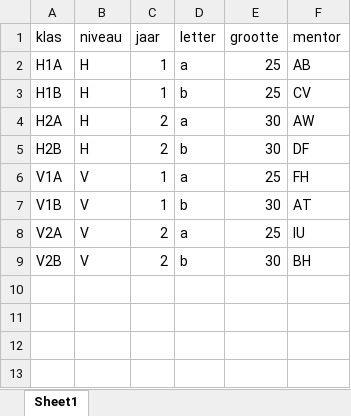
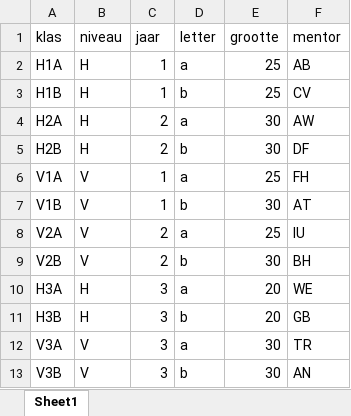
Before and after one commit to rutgervanwilligen/KE-SchoolScheduler, an Excel workbook: inputs/klasseninfo.xlsx, sheet Sheet1, drawn as a sheet; values as stored, in another font and other column widths than the file's, no borders; the diff names each change by its address in the sheet, - before the commit and + after, or states it on an @@ line.

```diff
--- a/inputs/klasseninfo.xlsx (sheet Sheet1)
+++ b/inputs/klasseninfo.xlsx (sheet Sheet1)
+row 10: H3A | H | 3 | a | 20 | WE
+row 11: H3B | H | 3 | b | 20 | GB
+row 12: V3A | V | 3 | a | 30 | TR
+row 13: V3B | V | 3 | b | 30 | AN
```
Also changed, not shown: inputs/docenteninfo.xlsx, inputs/ureninfo.xlsx, 14 other files.
